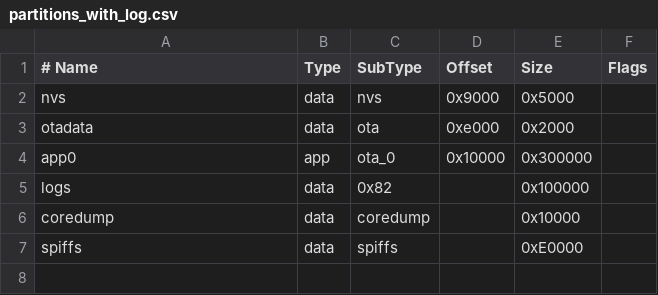
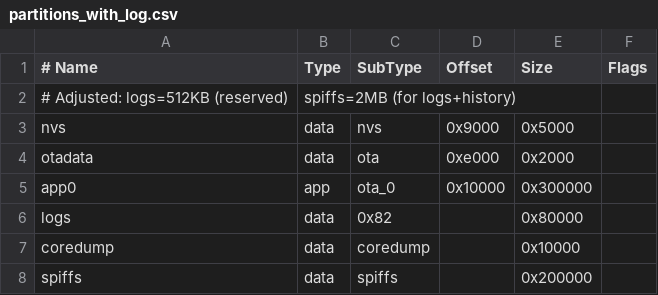
Before and after one commit to Victor-Quqi/HydroSense, a CSV file: partitions_with_log.csv, drawn as a sheet; addresses are those after the commit; the diff names each change by its address in the sheet, - before the commit and + after, or states it on an @@ line.

```diff
--- a/partitions_with_log.csv
+++ b/partitions_with_log.csv
+row 2: # Adjusted: logs=512KB (reserved) | spiffs=2MB (for logs+history)
-E6 (Size): 0x100000
+E6 (Size): 0x80000
-E8 (Size): 0xE0000
+E8 (Size): 0x200000
```
Also changed, not shown: 18 other files.
